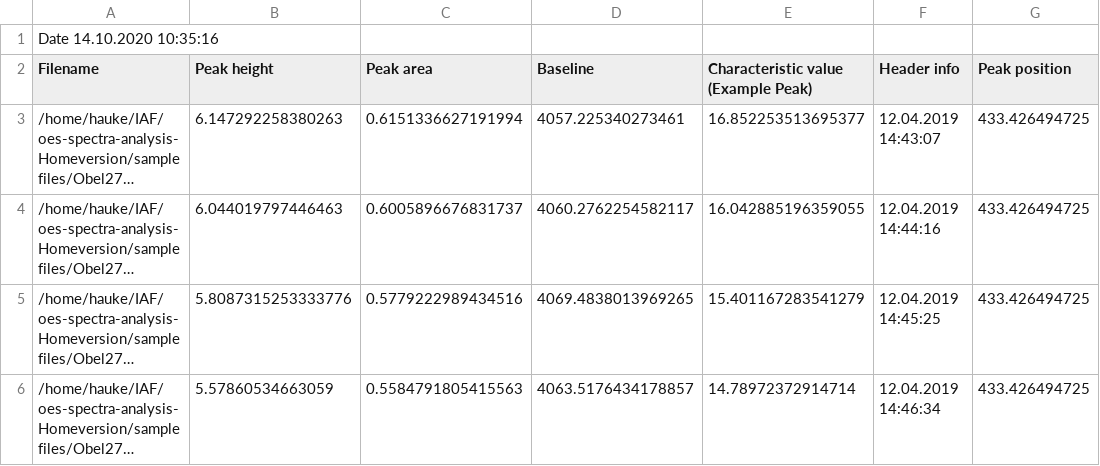
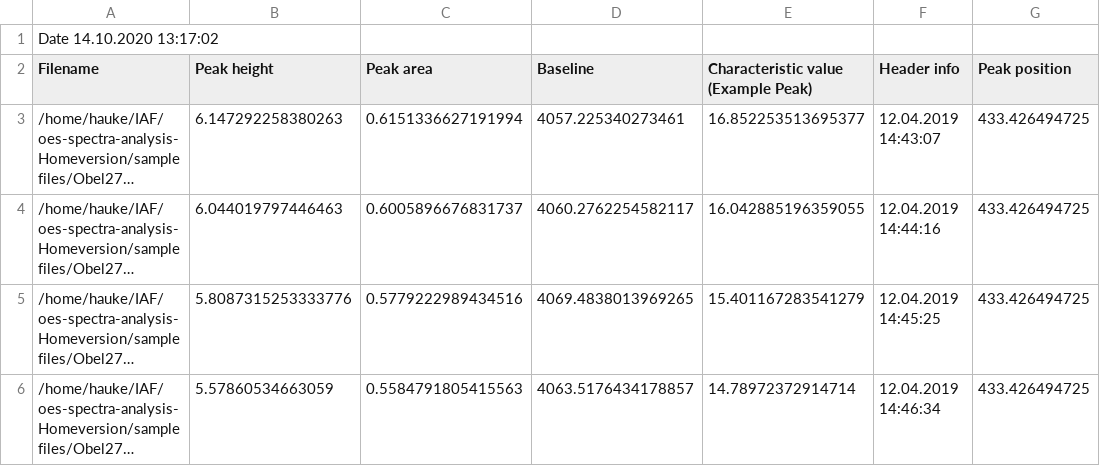
Before and after one commit to knipe1/oes-spa, a CSV file: sample files/_batch.csv, drawn as a sheet; only a part is shown; long unchanged cells end in ….

```diff
--- a/sample files/_batch.csv
+++ b/sample files/_batch.csv
@@ -1,2 +1,2 @@
-Date 14.10.2020 10:35:16
+Date 14.10.2020 13:17:02
 Filename,Peak height,Peak area,Baseline,Characteristic value (Example Peak),Header info,Peak position
```
Also changed, not shown: 2 other files.
